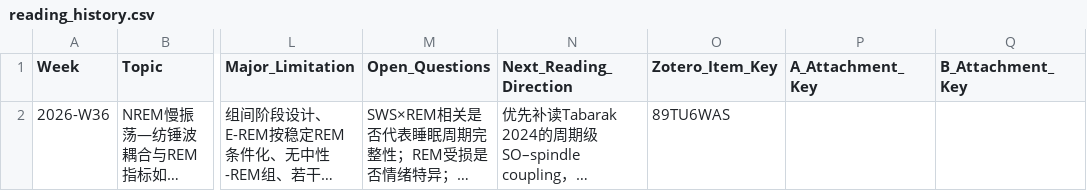
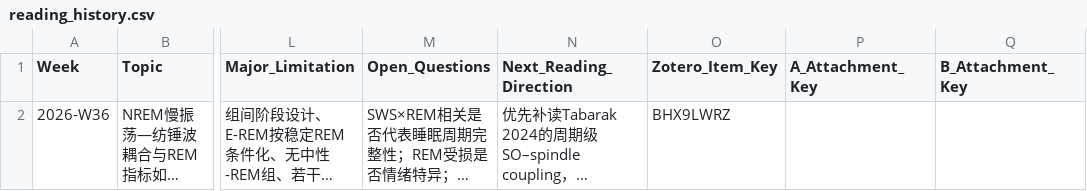
Before and after one commit to xianxianjianjian/Literature-Evaluation-Skills, a CSV file: knowledge/reading_history.csv, drawn as a sheet; only a part is shown, gaps mark what is left out; long unchanged cells end in …; the diff names each change by its address in the sheet, - before the commit and + after, or states it on an @@ line.

Commit message:
docs(w36): record PDF-first Zotero reingest

```diff
--- a/knowledge/reading_history.csv
+++ b/knowledge/reading_history.csv
-O2 (Zotero_Item_Key): 89TU6WAS
+O2 (Zotero_Item_Key): BHX9LWRZ
```
Also changed, not shown: knowledge/selection_log.csv, 4 other files.
